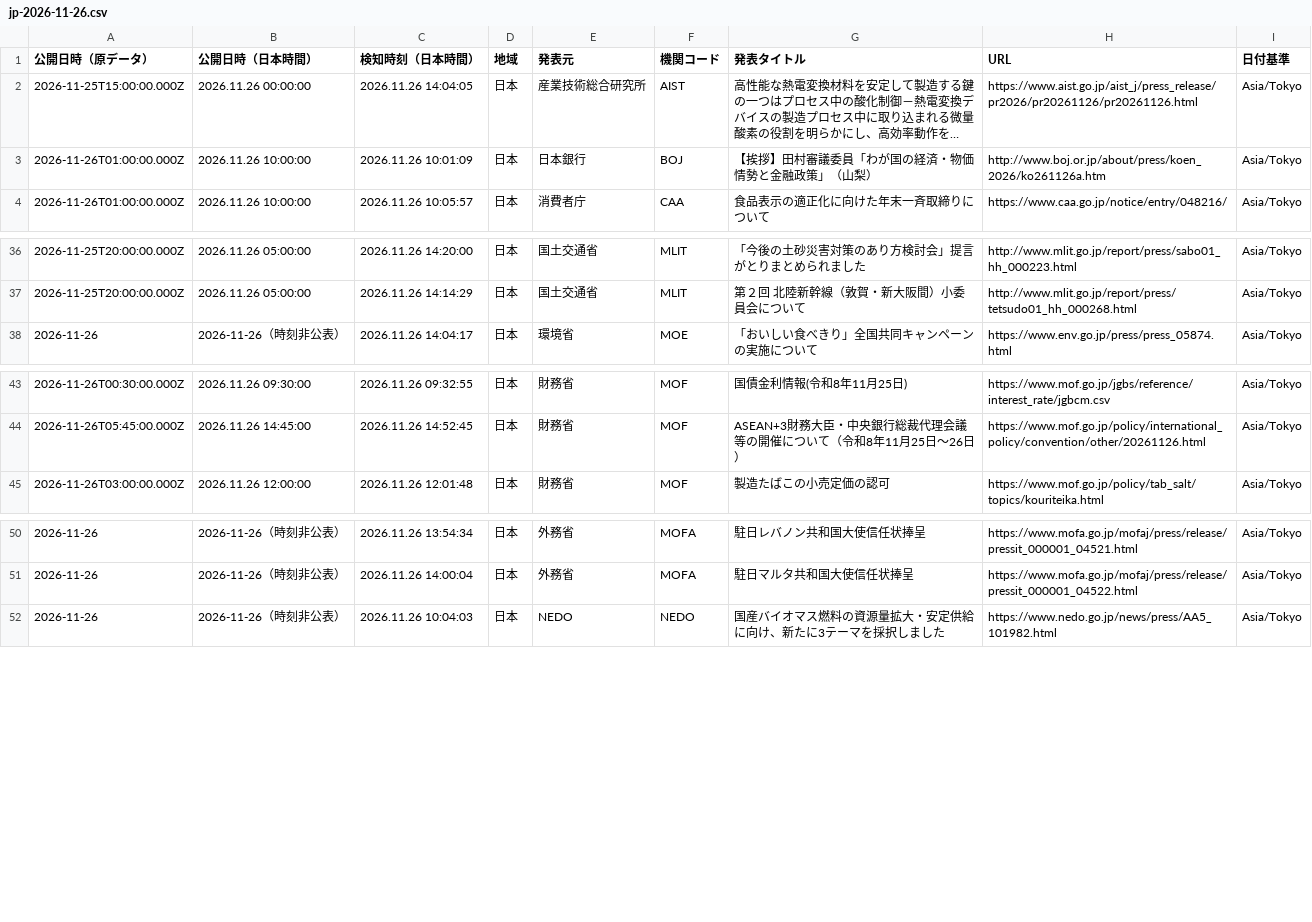
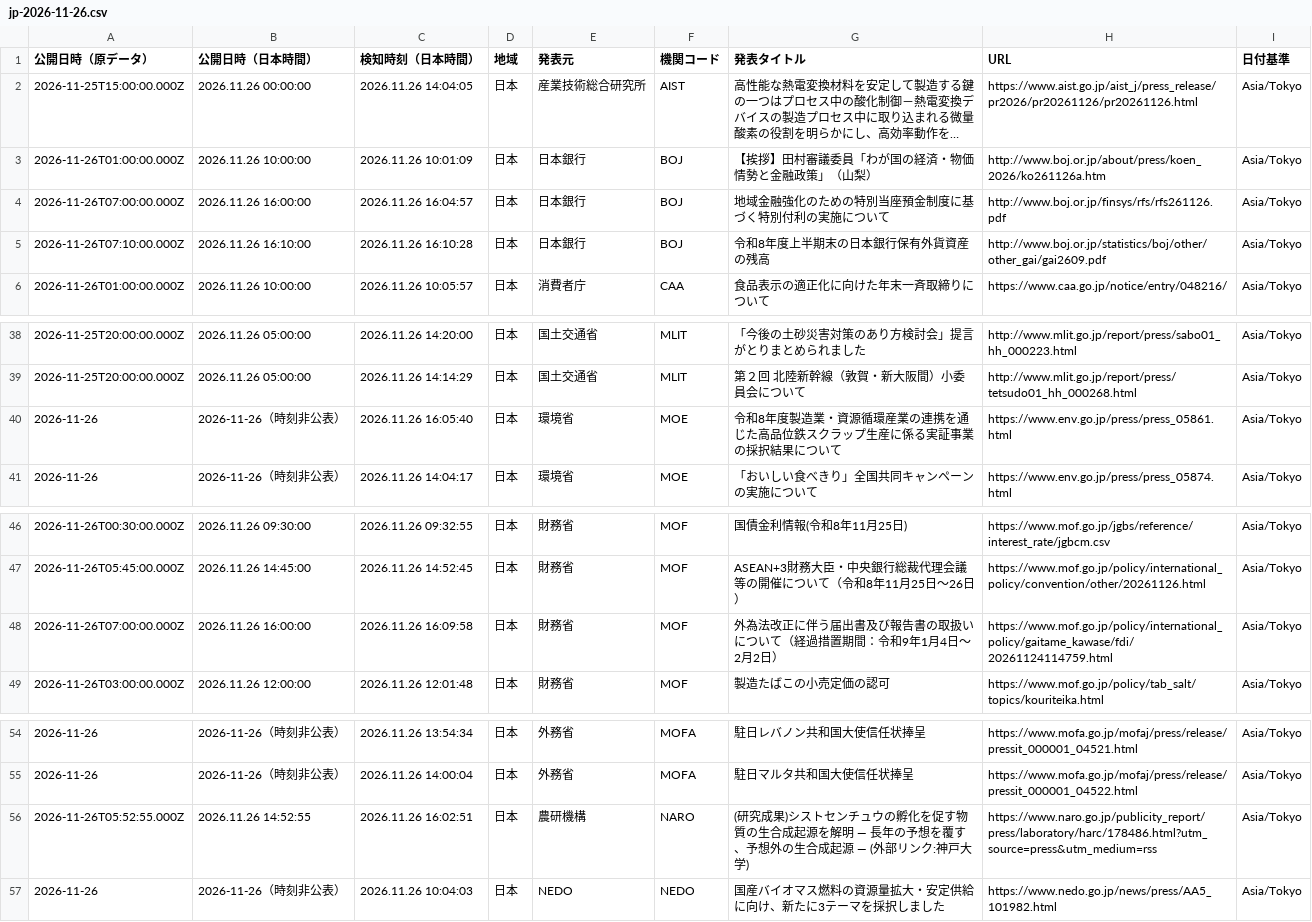
Before and after one commit to NewMill-cmd/kankocho-news-archive, a CSV file: data/jp/jp-2026-11-26.csv, drawn as a sheet; only a part is shown, gaps mark what is left out; long unchanged cells end in ….

Commit message:
Archive jp news 2026-11-26

```diff
--- a/data/jp/jp-2026-11-26.csv
+++ b/data/jp/jp-2026-11-26.csv
@@ -3,2 +3,4 @@
 "2026-11-26T01:00:00.000Z","2026.11.26 10:00:00","2026.11.26 10:01:09","日本","日本銀行","BOJ","【挨拶】田村審議委員「わが国の経済・物価情勢と金融政策」（山梨）","http://www.boj.or.jp/about/press/koen_2026/ko261126a.htm","Asia/Tokyo"
+"2026-11-26T07:00:00.000Z","2026.11.26 16:00:00","2026.11.26 16:04:57","日本","日本銀行","BOJ","地域金融強化のための特別当座預金制度に基づく特別付利の実施について","http://www.boj.or.jp/finsys/rfs/rfs261126.pdf","Asia/Tokyo"
+"2026-11-26T07:10:00.000Z","2026.11.26 16:10:00","2026.11.26 16:10:28","日本","日本銀行","BOJ","令和8年度上半期末の日本銀行保有外貨資産の残高","http://www.boj.or.jp/statistics/boj/other/other_gai/gai2609.pdf","Asia/Tokyo"
 "2026-11-26T01:00:00.000Z","2026.11.26 10:00:00","2026.11.26 10:05:57","日本","消費者庁","CAA","食品表示の適正化に向けた年末一斉取締りについて","https://www.caa.go.jp/notice/entry/048216/","Asia/Tokyo"
@@ -37,2 +39,3 @@
 "2026-11-25T20:00:00.000Z","2026.11.26 05:00:00","2026.11.26 14:14:29","日本","国土交通省","MLIT","第２回　北陸新幹線（敦賀・新大阪間）小委員会について","http://www.mlit.go.jp/report/press/tetsudo01_hh_000268.html","Asia/Tokyo"
+"2026-11-26","2026-11-26（時刻非公表）","2026.11.26 16:05:40","日本","環境省","MOE","令和8年度製造業・資源循環産業の連携を通じた高品位鉄スクラップ生産に係る実証事業の採択結果について","https://www.env.go.jp/press/press_05861.html","Asia/Tokyo"
 "2026-11-26","2026-11-26（時刻非公表）","2026.11.26 14:04:17","日本","環境省","MOE","「おいしい食べきり」全国共同キャンペーンの実施について","https://www.env.go.jp/press/press_05874.html","Asia/Tokyo"
@@ -44,2 +47,3 @@
 "2026-11-26T05:45:00.000Z","2026.11.26 14:45:00","2026.11.26 14:52:45","日本","財務省","MOF","ASEAN+3財務大臣・中央銀行総裁代理会議等の開催について（令和8年11月25日～26日）","https://www.mof.go.jp/policy/international_policy/convention/other/20261126.html","Asia/Tokyo"
+"2026-11-26T07:00:00.000Z","2026.11.26 16:00:00","2026.11.26 16:09:58","日本","財務省","MOF","外為法改正に伴う届出書及び報告書の取扱いについて（経過措置期間：令和9年1月4日～2月2日）","https://www.mof.go.jp/policy/international_policy/gaitame_kawase/fdi/20261124114759.html","Asia/Tokyo"
 "2026-11-26T03:00:00.000Z","2026.11.26 12:00:00","2026.11.26 12:01:48","日本","財務省","MOF","製造たばこの小売定価の認可","https://www.mof.go.jp/policy/tab_salt/topics/kouriteika.html","Asia/Tokyo"
@@ -51,2 +55,3 @@
 "2026-11-26","2026-11-26（時刻非公表）","2026.11.26 14:00:04","日本","外務省","MOFA","駐日マルタ共和国大使信任状捧呈","https://www.mofa.go.jp/mofaj/press/release/pressit_000001_04522.html","Asia/Tokyo"
+"2026-11-26T05:52:55.000Z","2026.11.26 14:52:55","2026.11.26 16:02:51","日本","農研機構","NARO","(研究成果)シストセンチュウの孵化を促す物質の生合成起源を解明 ― 長年の予想を覆す、予想外の生合成起源 ― (外部リンク:神戸大学)","https://www.naro.go.jp/publicity_report/press/laboratory/harc/178486.html?utm_source=press&utm_medium=rss","Asia/Tokyo"
 "2026-11-26","2026-11-26（時刻非公表）","2026.11.26 10:04:03","日本","NEDO","NEDO","国産バイオマス燃料の資源量拡大・安定供給に向け、新たに3テーマを採択しました","https://www.nedo.go.jp/news/press/AA5_101982.html","Asia/Tokyo"
```
